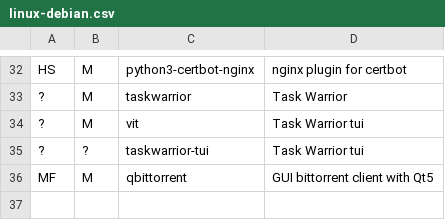
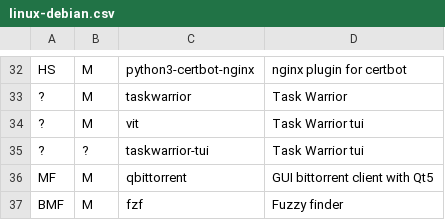
Before and after one commit to romariorobby/dotfiles, a CSV file: prog/linux-debian.csv, drawn as a sheet; only a part is shown, gaps mark what is left out.

Commit message:
prog-deb: add fzf program

```diff
--- a/prog/linux-debian.csv
+++ b/prog/linux-debian.csv
@@ -36 +36,2 @@ HS,M,python3-certbot-nginx,"nginx plugin for certbot"
 MF,M,qbittorrent,"GUI bittorrent client with Qt5"
+BMF,M,fzf,"Fuzzy finder"
```
